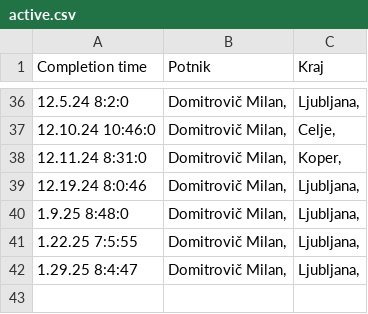
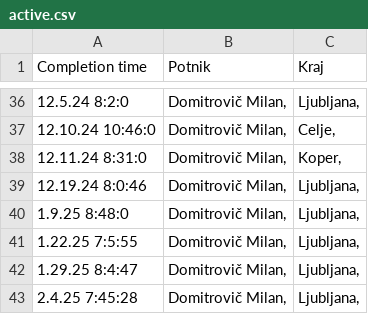
Before and after one commit to SRP-B/dat-za, a CSV file: active.csv, drawn as a sheet; only a part is shown, gaps mark what is left out.

Commit message:
Appv12

```diff
--- a/active.csv
+++ b/active.csv
@@ -42 +42,2 @@
 1.29.25 8:4:47;"Domitrovič Milan,";"Ljubljana,"
+2.4.25 7:45:28;"Domitrovič Milan,";"Ljubljana,"
```
